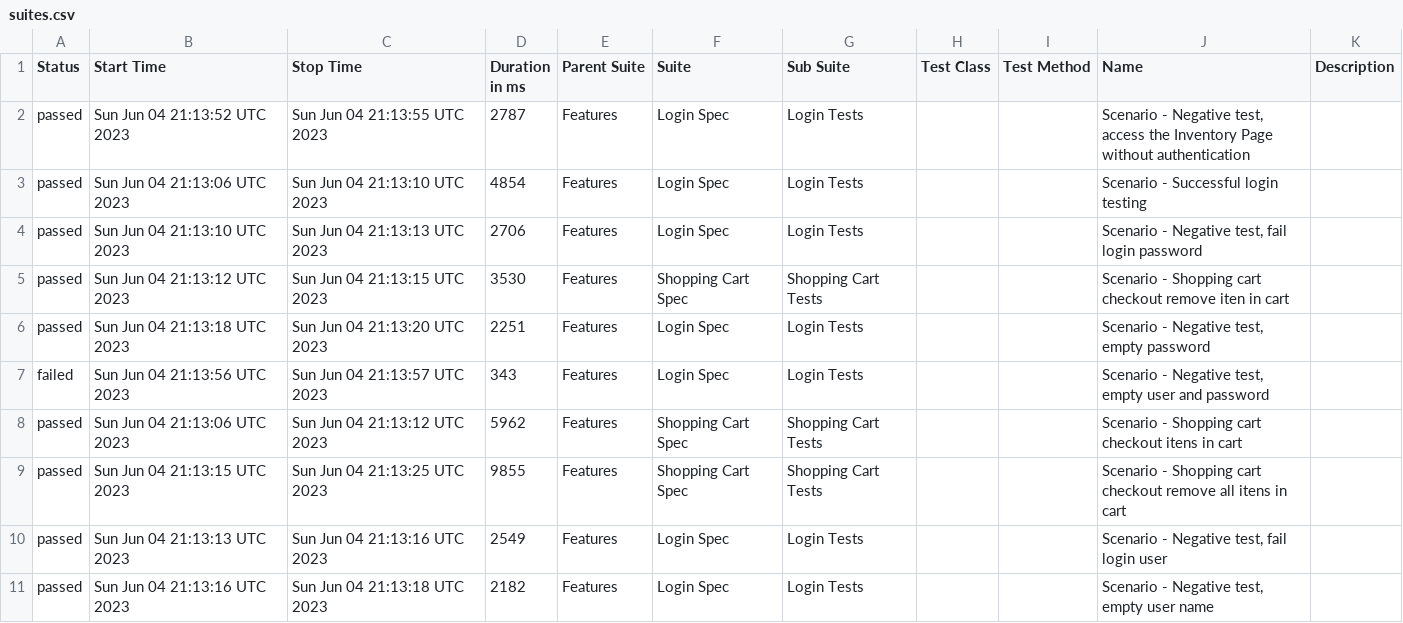
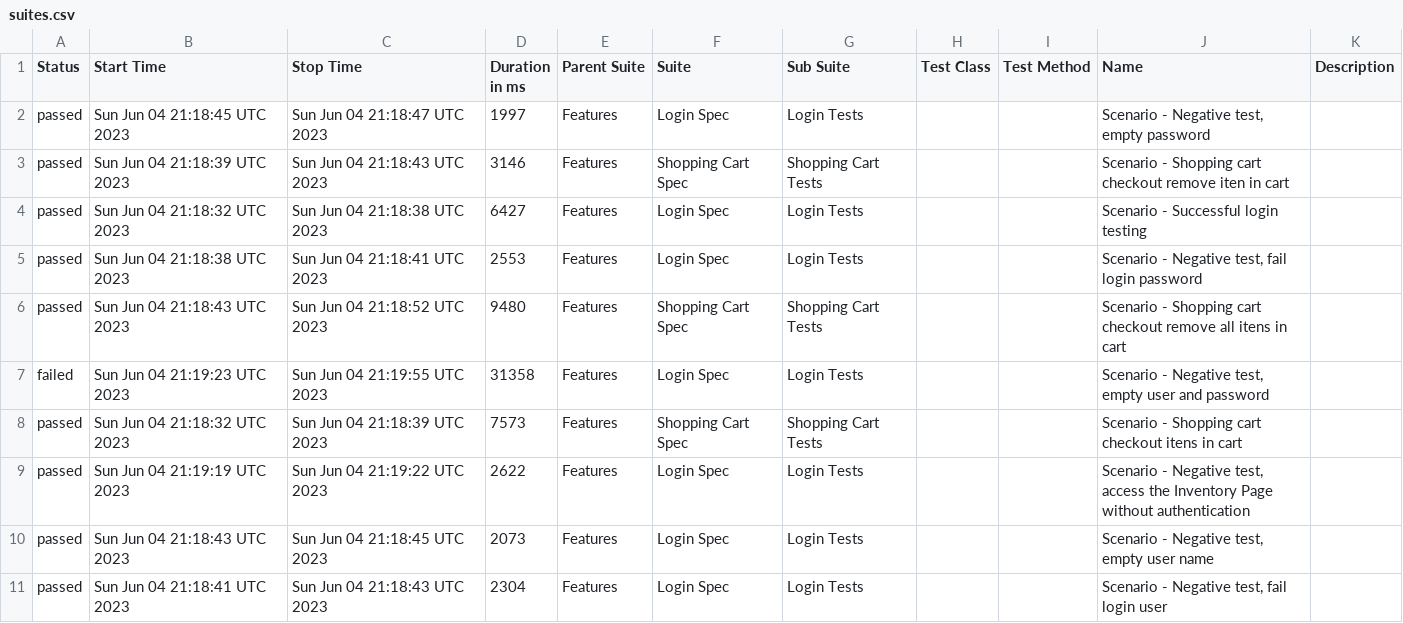
Before and after one commit to reinaldorossetti/robot_atdd_playwright_saucedemo, a CSV file: webkit/data/suites.csv, drawn as a sheet.

```diff
--- a/webkit/data/suites.csv
+++ b/webkit/data/suites.csv
@@ -1,11 +1,11 @@
 "Status","Start Time","Stop Time","Duration in ms","Parent Suite","Suite","Sub Suite","Test Class","Test Method","Name","Description"
-"passed","Sun Jun 04 21:13:52 UTC 2023","Sun Jun 04 21:13:55 UTC 2023","2787","Features","Login Spec","Login Tests","","","Scenario - Negative test, access the Inventory Page without authentication",""
-"passed","Sun Jun 04 21:13:06 UTC 2023","Sun Jun 04 21:13:10 UTC 2023","4854","Features","Login Spec","Login Tests","","","Scenario - Successful login testing",""
-"passed","Sun Jun 04 21:13:10 UTC 2023","Sun Jun 04 21:13:13 UTC 2023","2706","Features","Login Spec","Login Tests","","","Scenario - Negative test, fail login password",""
-"passed","Sun Jun 04 21:13:12 UTC 2023","Sun Jun 04 21:13:15 UTC 2023","3530","Features","Shopping Cart Spec","Shopping Cart Tests","","","Scenario - Shopping cart checkout remove iten in cart",""
-"passed","Sun Jun 04 21:13:18 UTC 2023","Sun Jun 04 21:13:20 UTC 2023","2251","Features","Login Spec","Login Tests","","","Scenario - Negative test, empty password",""
-"failed","Sun Jun 04 21:13:56 UTC 2023","Sun Jun 04 21:13:57 UTC 2023","343","Features","Login Spec","Login Tests","","","Scenario - Negative test, empty user and password",""
-"passed","Sun Jun 04 21:13:06 UTC 2023","Sun Jun 04 21:13:12 UTC 2023","5962","Features","Shopping Cart Spec","Shopping Cart Tests","","","Scenario - Shopping cart checkout itens in cart",""
-"passed","Sun Jun 04 21:13:15 UTC 2023","Sun Jun 04 21:13:25 UTC 2023","9855","Features","Shopping Cart Spec","Shopping Cart Tests","","","Scenario - Shopping cart checkout remove all itens in cart",""
-"passed","Sun Jun 04 21:13:13 UTC 2023","Sun Jun 04 21:13:16 UTC 2023","2549","Features","Login Spec","Login Tests","","","Scenario - Negative test, fail login user",""
-"passed","Sun Jun 04 21:13:16 UTC 2023","Sun Jun 04 21:13:18 UTC 2023","2182","Features","Login Spec","Login Tests","","","Scenario - Negative test, empty user name",""
+"passed","Sun Jun 04 21:18:45 UTC 2023","Sun Jun 04 21:18:47 UTC 2023","1997","Features","Login Spec","Login Tests","","","Scenario - Negative test, empty password",""
+"passed","Sun Jun 04 21:18:39 UTC 2023","Sun Jun 04 21:18:43 UTC 2023","3146","Features","Shopping Cart Spec","Shopping Cart Tests","","","Scenario - Shopping cart checkout remove iten in cart",""
+"passed","Sun Jun 04 21:18:32 UTC 2023","Sun Jun 04 21:18:38 UTC 2023","6427","Features","Login Spec","Login Tests","","","Scenario - Successful login testing",""
+"passed","Sun Jun 04 21:18:38 UTC 2023","Sun Jun 04 21:18:41 UTC 2023","2553","Features","Login Spec","Login Tests","","","Scenario - Negative test, fail login password",""
+"passed","Sun Jun 04 21:18:43 UTC 2023","Sun Jun 04 21:18:52 UTC 2023","9480","Features","Shopping Cart Spec","Shopping Cart Tests","","","Scenario - Shopping cart checkout remove all itens in cart",""
+"failed","Sun Jun 04 21:19:23 UTC 2023","Sun Jun 04 21:19:55 UTC 2023","31358","Features","Login Spec","Login Tests","","","Scenario - Negative test, empty user and password",""
+"passed","Sun Jun 04 21:18:32 UTC 2023","Sun Jun 04 21:18:39 UTC 2023","7573","Features","Shopping Cart Spec","Shopping Cart Tests","","","Scenario - Shopping cart checkout itens in cart",""
+"passed","Sun Jun 04 21:19:19 UTC 2023","Sun Jun 04 21:19:22 UTC 2023","2622","Features","Login Spec","Login Tests","","","Scenario - Negative test, access the Inventory Page without authentication",""
+"passed","Sun Jun 04 21:18:43 UTC 2023","Sun Jun 04 21:18:45 UTC 2023","2073","Features","Login Spec","Login Tests","","","Scenario - Negative test, empty user name",""
+"passed","Sun Jun 04 21:18:41 UTC 2023","Sun Jun 04 21:18:43 UTC 2023","2304","Features","Login Spec","Login Tests","","","Scenario - Negative test, fail login user",""
```
Also changed, not shown: 48 other files.
